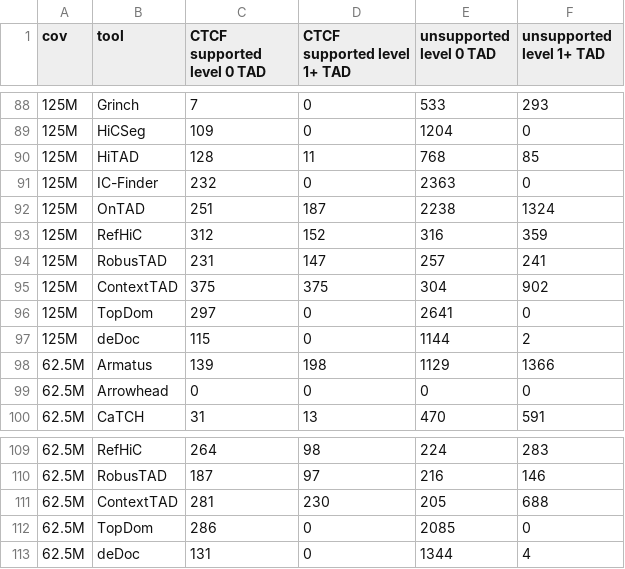
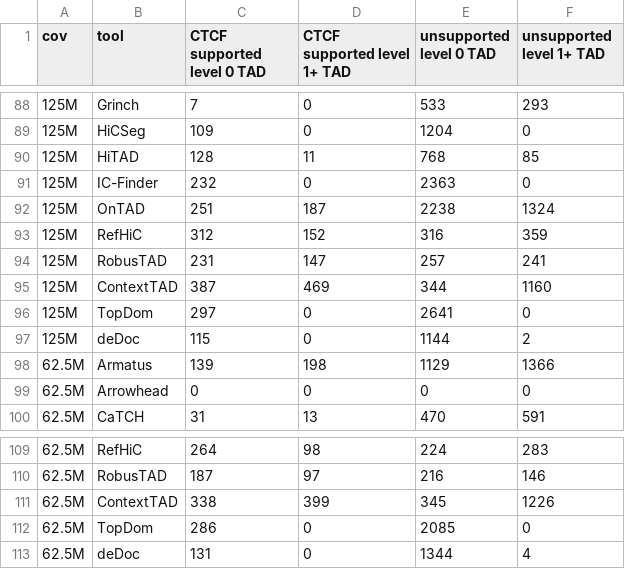
Before and after one commit to ai4nucleome/ContextTAD, a CSV file: 0-data/contexttad_eval_results/exp6_results_all.csv, drawn as a sheet; only a part is shown, gaps mark what is left out; the diff covers the shown part only.

```diff
--- a/0-data/contexttad_eval_results/exp6_results_all.csv
+++ b/0-data/contexttad_eval_results/exp6_results_all.csv
@@ -94,3 +94,3 @@ cov,tool,CTCF supported level 0 TAD,CTCF supported level 1+ TAD,unsupported leve
 125M,RobusTAD,231,147,257,241
-125M,ContextTAD,375,375,304,902
+125M,ContextTAD,387,469,344,1160
 125M,TopDom,297,0,2641,0
@@ -110,3 +110,3 @@ cov,tool,CTCF supported level 0 TAD,CTCF supported level 1+ TAD,unsupported leve
 62.5M,RobusTAD,187,97,216,146
-62.5M,ContextTAD,281,230,205,688
+62.5M,ContextTAD,338,399,345,1226
 62.5M,TopDom,286,0,2085,0
```
Also changed, not shown: 20 edited cells elsewhere in this file, 0-data/contexttad_eval_results/exp8_boundary_counts.csv, 3-evaluation/common/exp6_tadnum_ctcf_chiapet_downsample/exp6_csv/exp14_results_all.csv, 49 other files.
